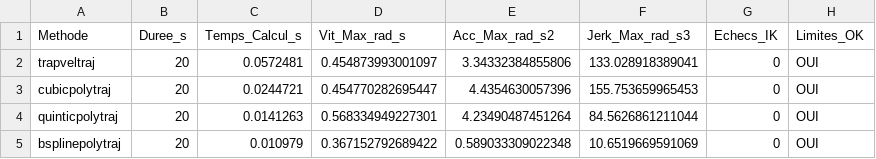
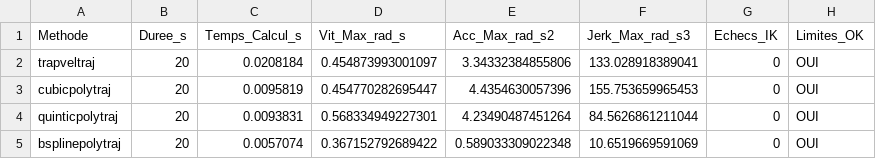
Before and after one commit to aziziguidre/KinovaCraft, a CSV file: kinova_trajectory_matlab/results/metrics_comparison.csv, drawn as a sheet.

Commit message:
docs(results): actualisation des figures et configurations nominales

```diff
--- a/kinova_trajectory_matlab/results/metrics_comparison.csv
+++ b/kinova_trajectory_matlab/results/metrics_comparison.csv
@@ -1,5 +1,5 @@
 Methode,Duree_s,Temps_Calcul_s,Vit_Max_rad_s,Acc_Max_rad_s2,Jerk_Max_rad_s3,Echecs_IK,Limites_OK
-trapveltraj,20,0.0572481,0.454873993001097,3.34332384855806,133.028918389041,0,OUI
-cubicpolytraj,20,0.0244721,0.454770282695447,4.4354630057396,155.753659965453,0,OUI
-quinticpolytraj,20,0.0141263,0.568334949227301,4.23490487451264,84.5626861211044,0,OUI
-bsplinepolytraj,20,0.010979,0.367152792689422,0.589033309022348,10.6519669591069,0,OUI
+trapveltraj,20,0.0208184,0.454873993001097,3.34332384855806,133.028918389041,0,OUI
+cubicpolytraj,20,0.0095819,0.454770282695447,4.4354630057396,155.753659965453,0,OUI
+quinticpolytraj,20,0.0093831,0.568334949227301,4.23490487451264,84.5626861211044,0,OUI
+bsplinepolytraj,20,0.0057074,0.367152792689422,0.589033309022348,10.6519669591069,0,OUI
```
Also changed, not shown: 5 other files.
